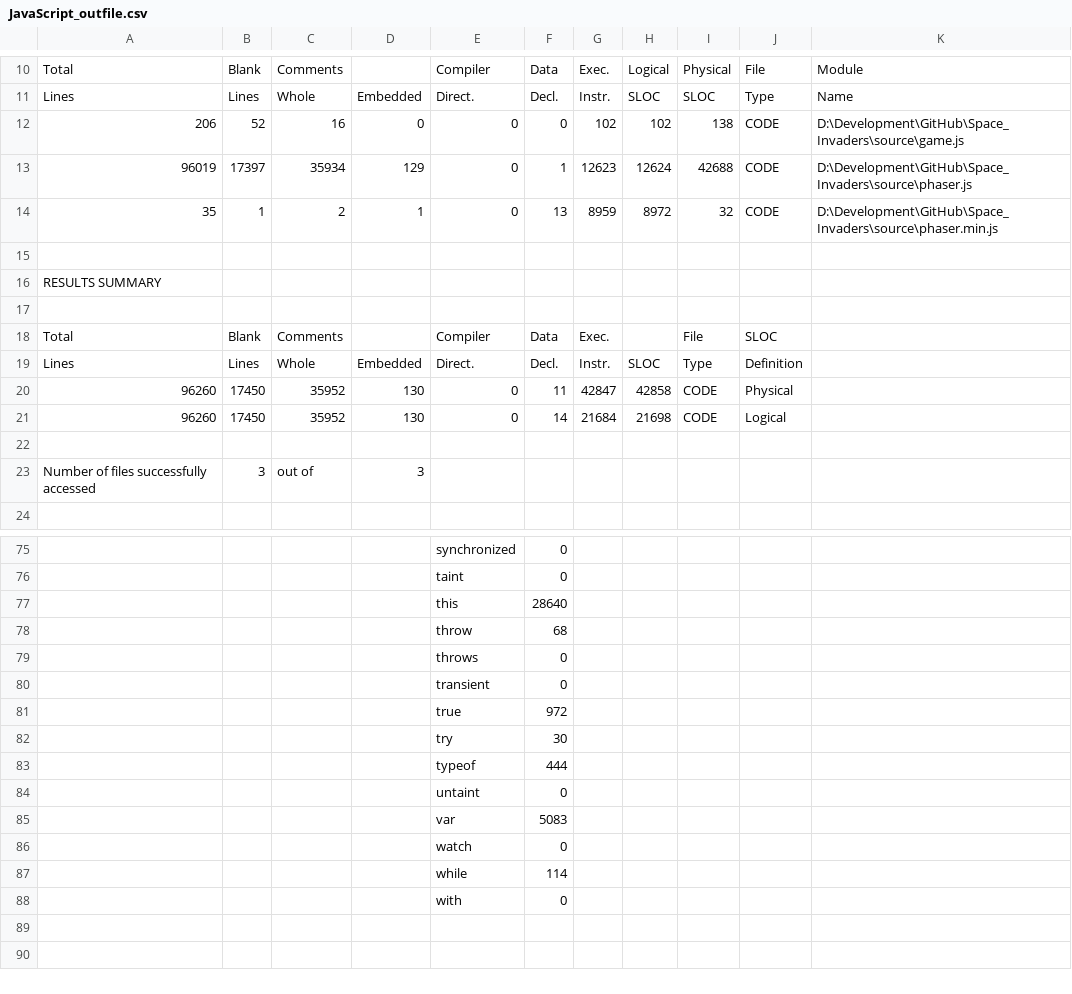
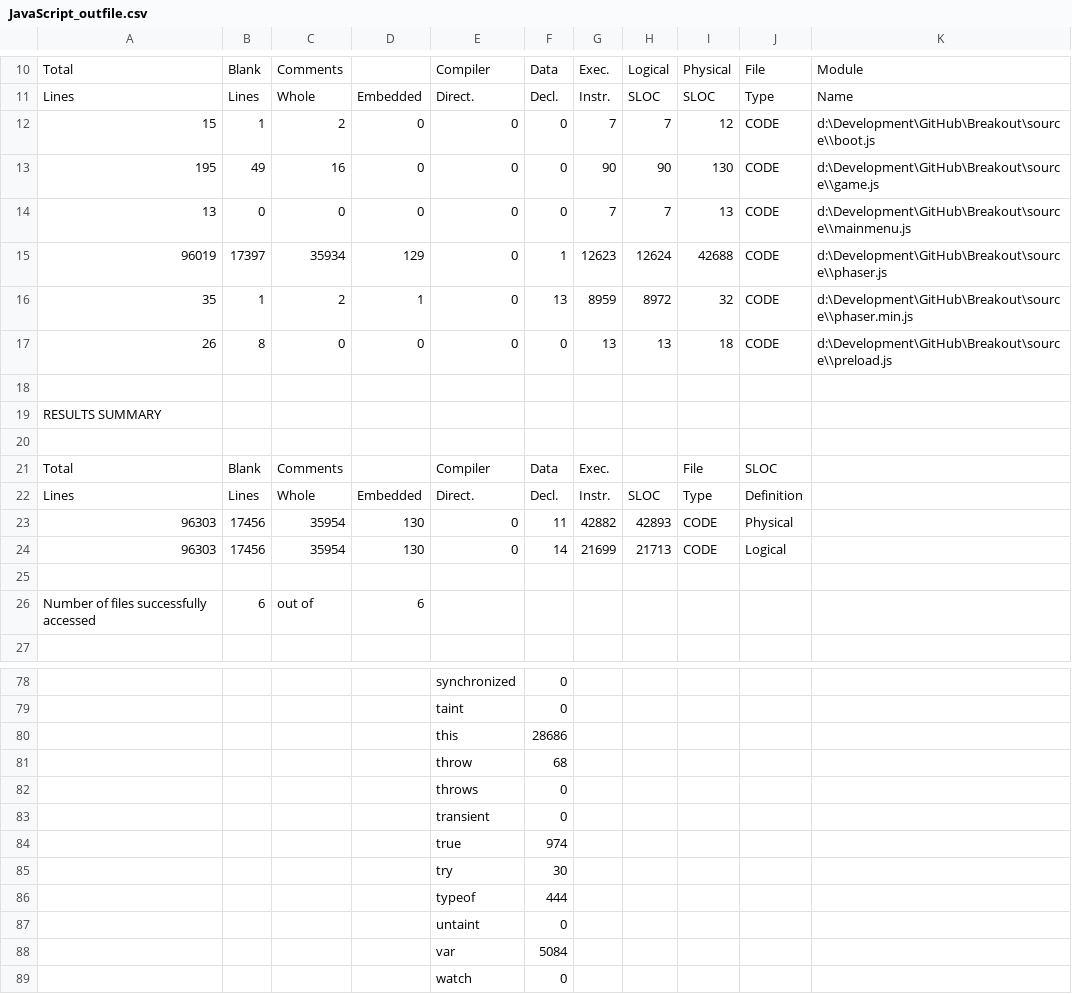
Before and after one commit to Marco0809/Breakout, a CSV file: metrics/count_out_2/JavaScript_outfile.csv, drawn as a sheet; only a part is shown, gaps mark what is left out; the shorter side is filled out with more unchanged rows; removed rows and columns are numbered as before the commit, all else as after; the diff covers the shown part only; the diff names each change by its address in the sheet, - before the commit and + after, or states it on an @@ line.

```diff
--- a/metrics/count_out_2/JavaScript_outfile.csv
+++ b/metrics/count_out_2/JavaScript_outfile.csv
-row 12: 206 | 52 | 16 | 0 | 0 | 0 | 102 | 102 | 138 | CODE | D:\Development\GitHub\Space_Invaders\source\game.js
+row 12: 15 | 1 | 2 | 0 | 0 | 0 | 7 | 7 | 12 | CODE | d:\Development\GitHub\Breakout\source\\boot.js
+row 13: 195 | 49 | 16 | 0 | 0 | 0 | 90 | 90 | 130 | CODE | d:\Development\GitHub\Breakout\source\\game.js
+row 14: 13 | 0 | 0 | 0 | 0 | 0 | 7 | 7 | 13 | CODE | d:\Development\GitHub\Breakout\source\\mainmenu.js
-K15: D:\Development\GitHub\Space_Invaders\source\phaser.js
+K15: d:\Development\GitHub\Breakout\source\\phaser.js
-K16: D:\Development\GitHub\Space_Invaders\source\phaser.min.js
+K16: d:\Development\GitHub\Breakout\source\\phaser.min.js
+row 17: 26 | 8 | 0 | 0 | 0 | 0 | 13 | 13 | 18 | CODE | d:\Development\GitHub\Breakout\source\\preload.js
-A23:A24: 96260
+A23:A24: 96303
-B23:B24: 17450
+B23:B24: 17456
-C23:C24: 35952
+C23:C24: 35954
-G23: 42847
+G23: 42882
-H23: 42858
+H23: 42893
-G24: 21684
+G24: 21699
-H24: 21698
+H24: 21713
-B26: 3
+B26: 6
-D26: 3
+D26: 6
-F80: 28640
+F80: 28686
-F84: 972
+F84: 974
-F88: 5083
+F88: 5084
```
Also changed, not shown: 5 edited cells elsewhere in this file, metrics/count_out_2/outfile_cplx.csv, metrics/count_out_3/outfile_cplx.csv, 43 other files.
